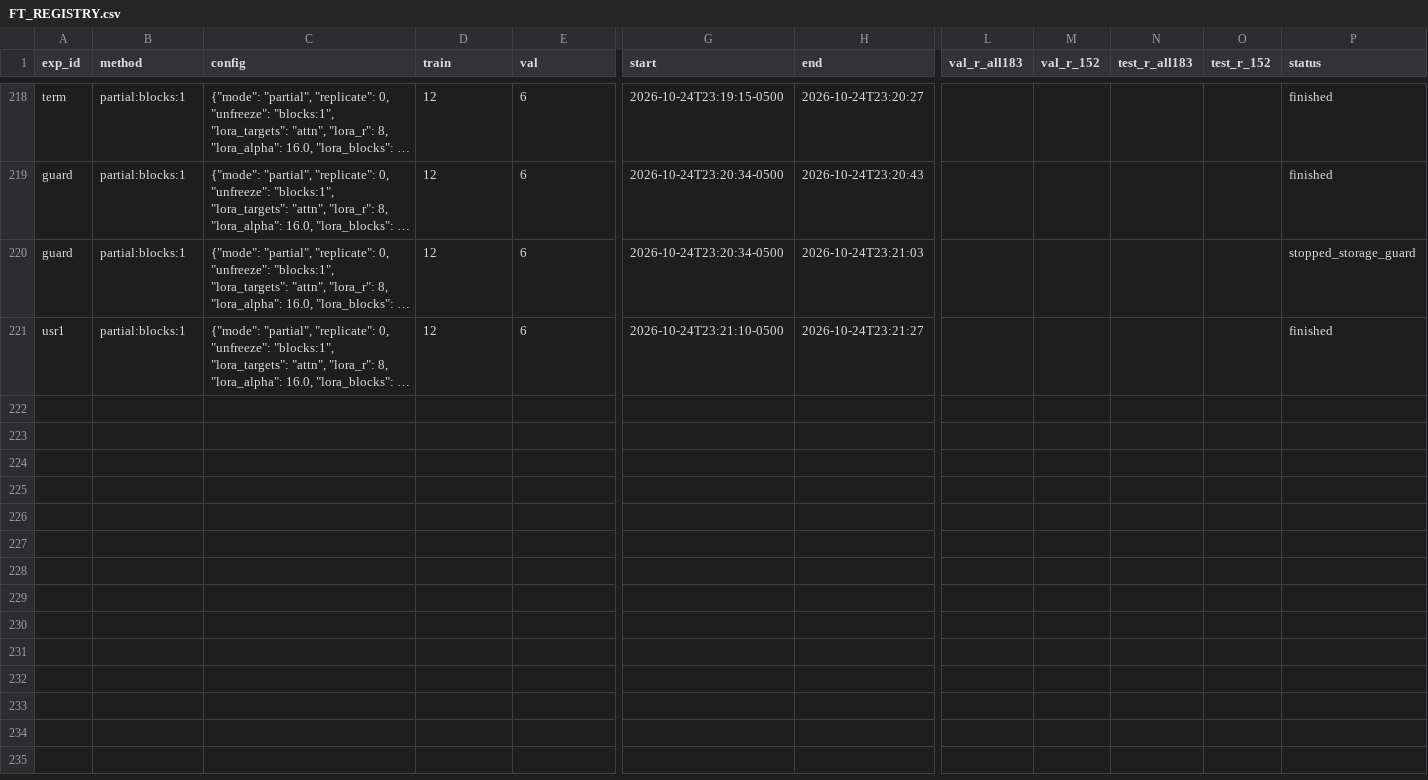
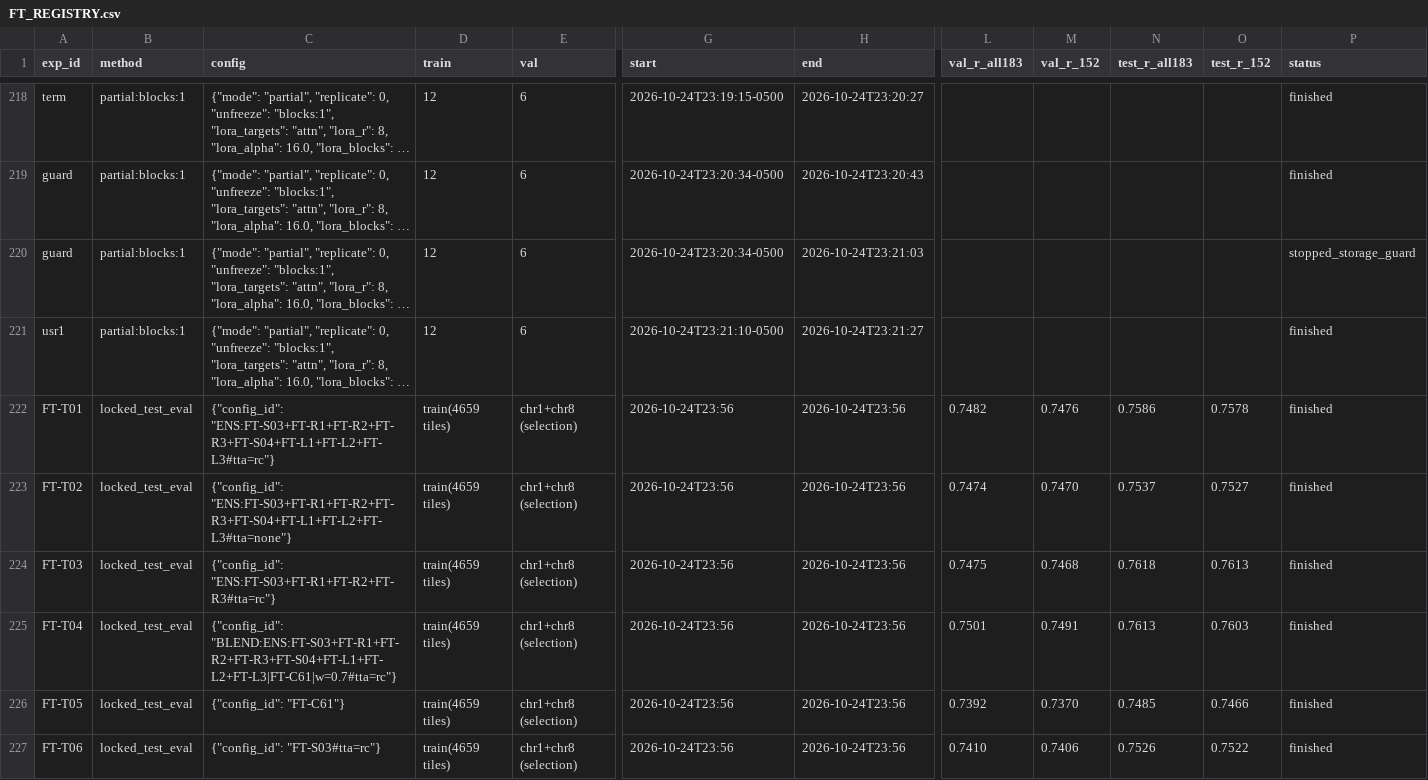
Before and after one commit to joshh-ye/Research-work-test, a CSV file: research_management/finetuning/FT_REGISTRY.csv, drawn as a sheet; only a part is shown, gaps mark what is left out; long unchanged cells end in …; rows hold the shown columns only; the diff names each change by its address in the sheet, - before the commit and + after, or states it on an @@ line.

Commit message:
FT program final: locked test results (primary 8-member fine-tuned ensemble, test r 0.7578 vs ridge 0.7406 on 152 tracks), final report and comparison (review RV-FT-02 PASS), inventory, next-session notes

```diff
--- a/research_management/finetuning/FT_REGISTRY.csv
+++ b/research_management/finetuning/FT_REGISTRY.csv
+row 222: FT-T01 | locked_test_eval | {"config_id": "ENS:FT-S03+FT-R1+FT-R2+FT-R3+FT-S04+FT-L1+FT-L2+FT-L3#tta=rc"} | train(4659 tiles) | chr1+chr8 (selection) | 2026-10-24T23:56 | 2026-10-24T23:56 | 0.7482 | 0.7476 | 0.7586 | 0.7578 | finished
+row 223: FT-T02 | locked_test_eval | {"config_id": "ENS:FT-S03+FT-R1+FT-R2+FT-R3+FT-S04+FT-L1+FT-L2+FT-L3#tta=none"} | train(4659 tiles) | chr1+chr8 (selection) | 2026-10-24T23:56 | 2026-10-24T23:56 | 0.7474 | 0.7470 | 0.7537 | 0.7527 | finished
+row 224: FT-T03 | locked_test_eval | {"config_id": "ENS:FT-S03+FT-R1+FT-R2+FT-R3#tta=rc"} | train(4659 tiles) | chr1+chr8 (selection) | 2026-10-24T23:56 | 2026-10-24T23:56 | 0.7475 | 0.7468 | 0.7618 | 0.7613 | finished
+row 225: FT-T04 | locked_test_eval | {"config_id": "BLEND:ENS:FT-S03+FT-R1+FT-R2+FT-R3+FT-S04+FT-L1+FT-L2+FT-L3|FT-C61|w=0.7#tta=rc"} | train(4659 tiles) | chr1+chr8 (selection) | 2026-10-24T23:56 | 2026-10-24T23:56 | 0.7501 | 0.7491 | 0.7613 | 0.7603 | finished
+row 226: FT-T05 | locked_test_eval | {"config_id": "FT-C61"} | train(4659 tiles) | chr1+chr8 (selection) | 2026-10-24T23:56 | 2026-10-24T23:56 | 0.7392 | 0.7370 | 0.7485 | 0.7466 | finished
+row 227: FT-T06 | locked_test_eval | {"config_id": "FT-S03#tta=rc"} | train(4659 tiles) | chr1+chr8 (selection) | 2026-10-24T23:56 | 2026-10-24T23:56 | 0.7410 | 0.7406 | 0.7526 | 0.7522 | finished
```
Also changed, not shown: research_management/EXPERIMENT_REGISTRY.csv, 13 other files.
